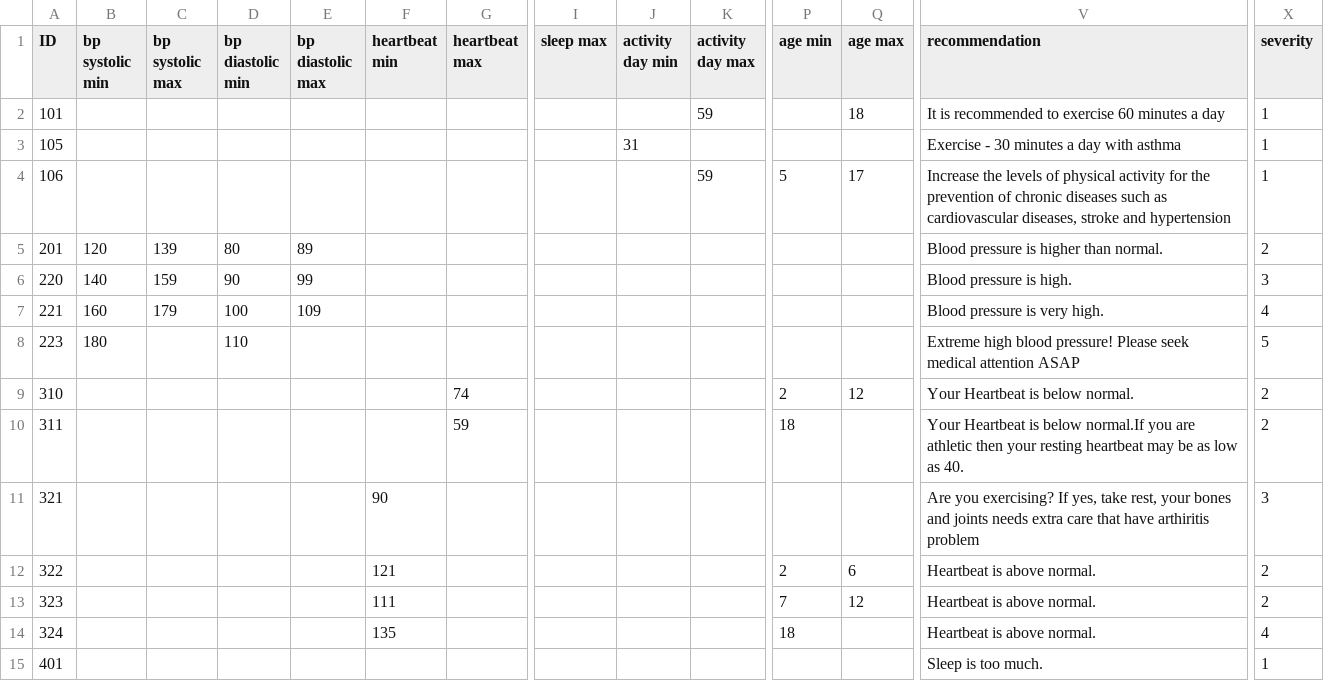
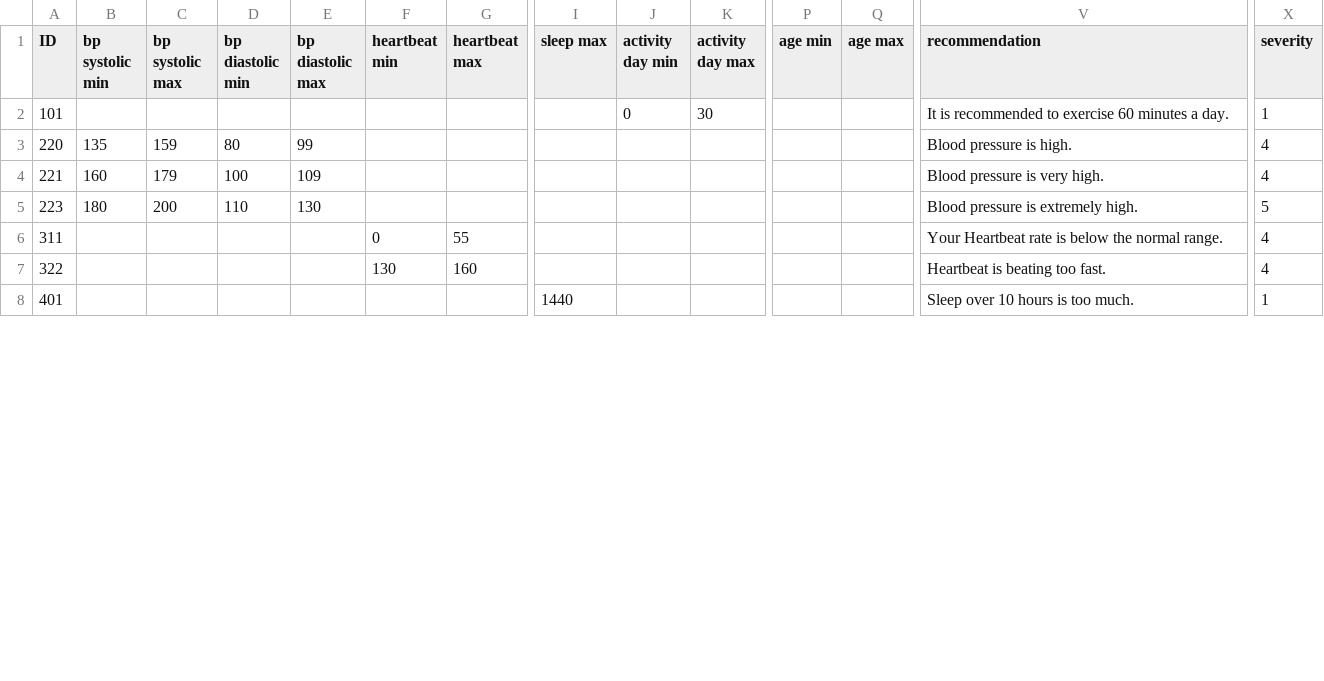
Before and after one commit to whistler/health-engine, a CSV file: db/instance_recommendations.csv, drawn as a sheet; only a part is shown, gaps mark what is left out; removed rows and columns are numbered as before the commit, all else as after; rows hold the shown columns only; the diff covers the shown part only; the diff names each change by its address in the sheet, - before the commit and + after, or states it on an @@ line.

Commit message:
filter out the recommendations with severity smaller than 3

```diff
--- a/db/instance_recommendations.csv
+++ b/db/instance_recommendations.csv
-J2 (activity day min): (empty)
+J2 (activity day min): 0
-K2 (activity day max): 59
+K2 (activity day max): 30
-Q2 (age max): 18
+Q2 (age max): (empty)
-V2 (recommendation): …minutes a day
+V2 (recommendation): …minutes a day.
-row 3: 105 |  |  |  |  |  |  |  | 31 |  |  |  | Exercise - 30 minutes a day with asthma | 1
-row 4: 106 |  |  |  |  |  |  |  |  | 59 | 5 | 17 | Increase the levels of physical activity for the prevention of chronic diseases such as cardiovascular diseases, stroke and hypertension | 1
-row 5: 201 | 120 | 139 | 80 | 89 |  |  |  |  |  |  |  | Blood pressure is higher than normal. | 2
-B3 (bp systolic min): 140
+B3 (bp systolic min): 135
-D3 (bp diastolic min): 90
+D3 (bp diastolic min): 80
-X3 (severity): 3
+X3 (severity): 4
-C5 (bp systolic max): (empty)
+C5 (bp systolic max): 200
-E5 (bp diastolic max): (empty)
+E5 (bp diastolic max): 130
-V5 (recommendation): Extreme high blood pressure! Please seek medical attention ASAP
+V5 (recommendation): Blood pressure is extremely high.
-row 9: 310 |  |  |  |  |  | 74 |  |  |  | 2 | 12 | Your Heartbeat is below normal. | 2
-F6 (heartbeat min): (empty)
+F6 (heartbeat min): 0
-G6 (heartbeat max): 59
+G6 (heartbeat max): 55
-P6 (age min): 18
+P6 (age min): (empty)
-V6 (recommendation): Your Heartbeat is below normal.If you are athletic then your resting heartbeat may be as low as 40.
+V6 (recommendation): Your Heartbeat rate is below the normal range.
-X6 (severity): 2
+X6 (severity): 4
-row 11: 321 |  |  |  |  | 90 |  |  |  |  |  |  | Are you exercising? If yes, take rest, your bones and joints needs extra care that have arthiritis problem | 3
-F7 (heartbeat min): 121
+F7 (heartbeat min): 130
-G7 (heartbeat max): (empty)
+G7 (heartbeat max): 160
-P7 (age min): 2
+P7 (age min): (empty)
-Q7 (age max): 6
+Q7 (age max): (empty)
-V7 (recommendation): Heartbeat is above normal.
+V7 (recommendation): Heartbeat is beating too fast.
-X7 (severity): 2
+X7 (severity): 4
-row 13: 323 |  |  |  |  | 111 |  |  |  |  | 7 | 12 | Heartbeat is above normal. | 2
-row 14: 324 |  |  |  |  | 135 |  |  |  |  | 18 |  | Heartbeat is above normal. | 4
-I8 (sleep max): (empty)
+I8 (sleep max): 1440
-V8 (recommendation): Sleep is too much.
+V8 (recommendation): Sleep over 10 hours is too much.
```
Also changed, not shown: 1 added row and 4 edited cells elsewhere in this file, 3 other files.
